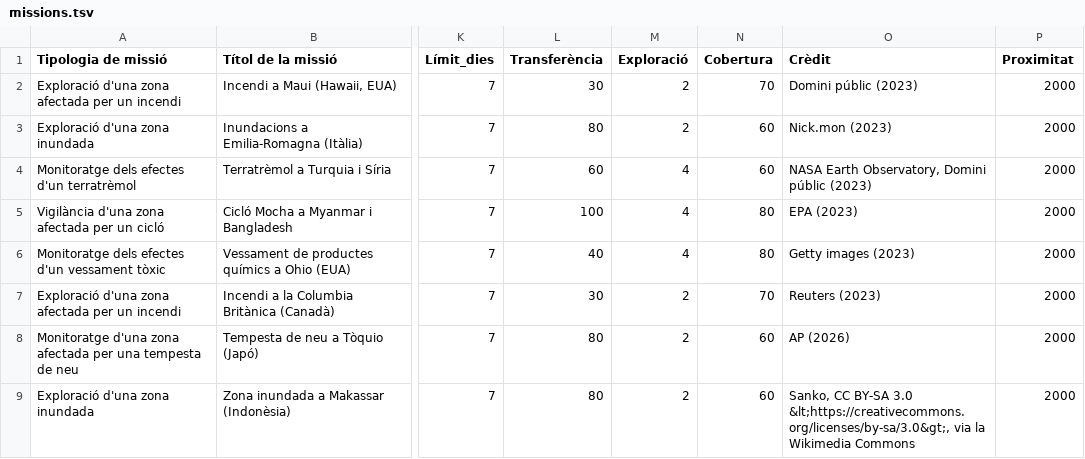
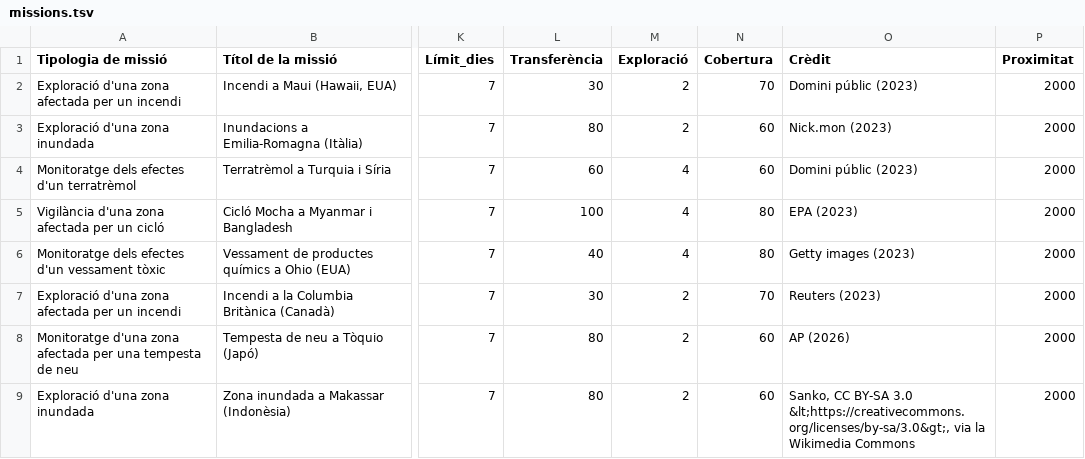
Before and after one commit to Projectes-Area/zenit, a TSV file: missions-scorm/missions.tsv, drawn as a sheet; only a part is shown, gaps mark what is left out; the diff names each change by its address in the sheet, - before the commit and + after, or states it on an @@ line.

```diff
--- a/missions-scorm/missions.tsv
+++ b/missions-scorm/missions.tsv
-O4 (Crèdit): NASA Earth Observatory, Domini públic (2023)
+O4 (Crèdit): Domini públic (2023)
```
Also changed, not shown: 1 other file.
